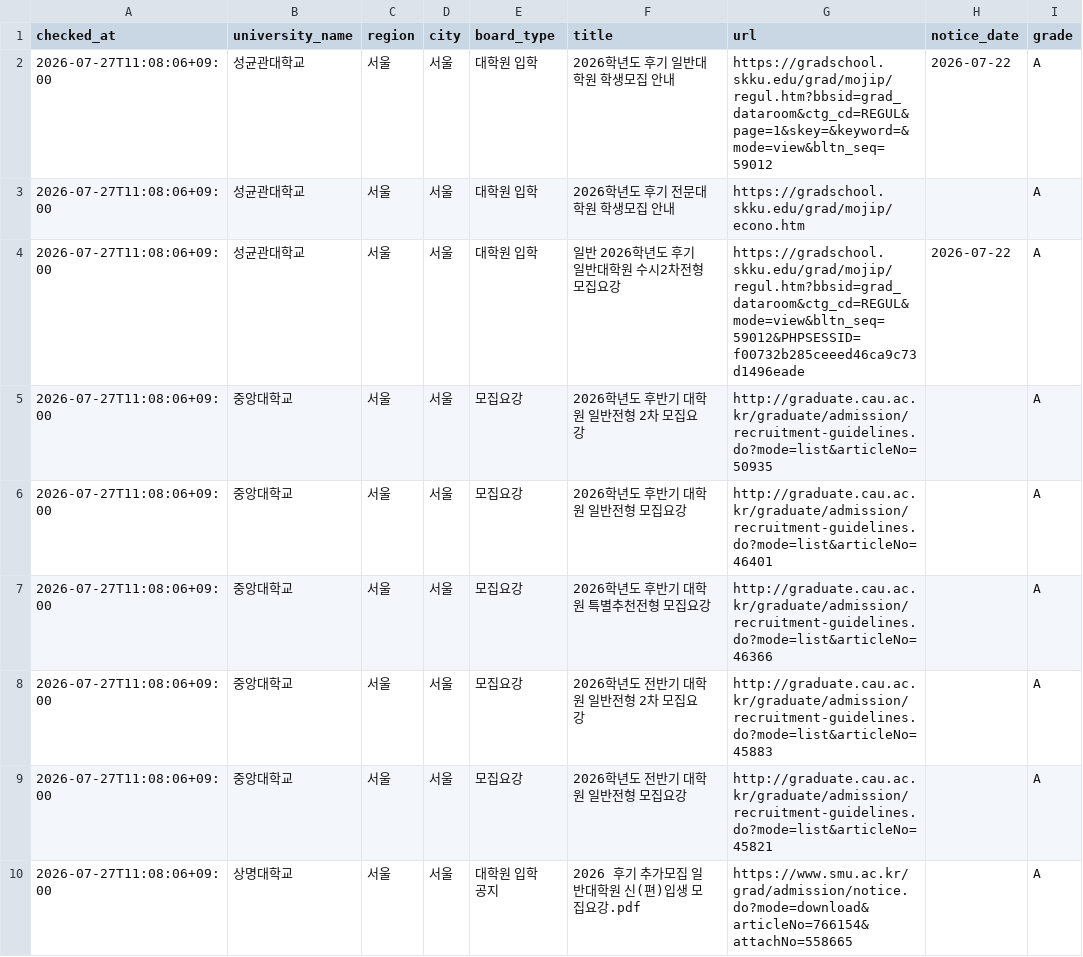
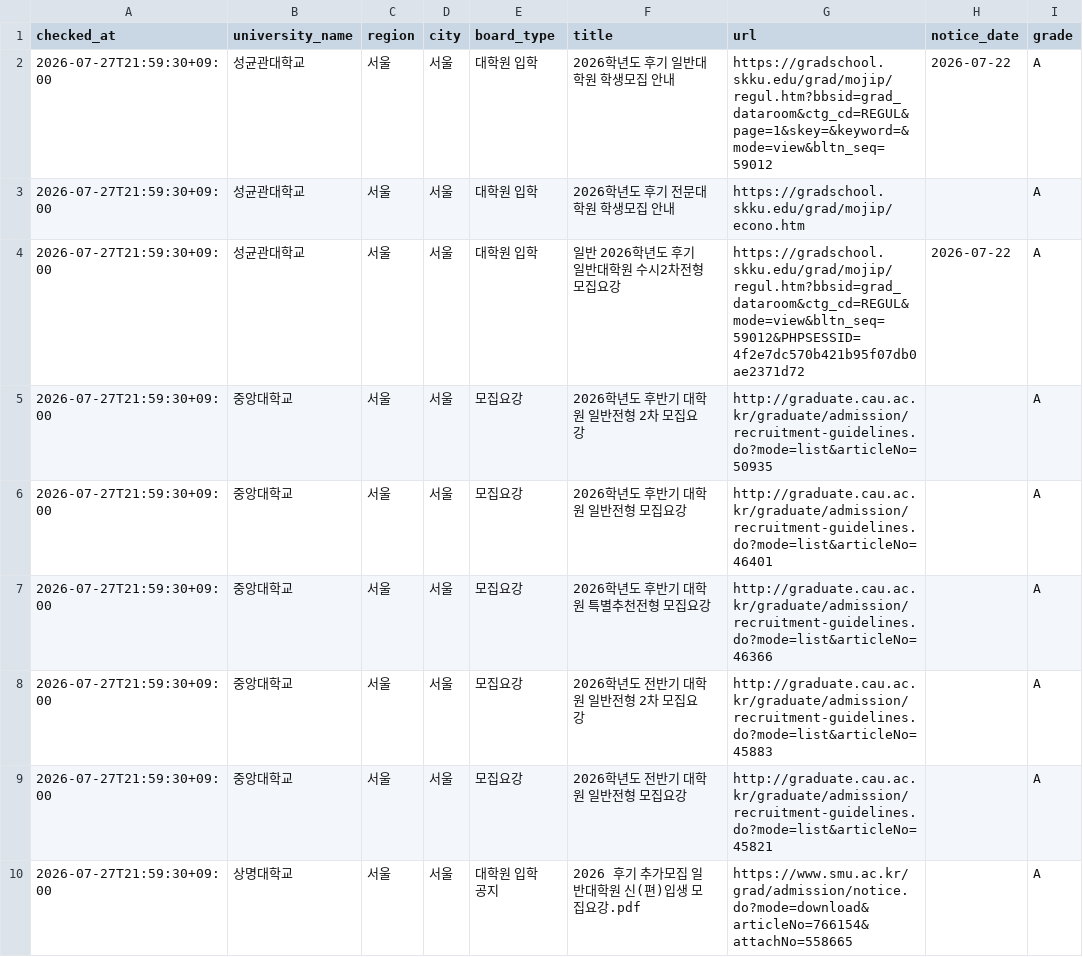
Before and after one commit to undcore/university-course-watcher, a CSV file: university-course-watcher/data/graduate_admission_results.csv, drawn as a sheet; only a part is shown; the diff covers the shown part only; the diff names each change by its address in the sheet, - before the commit and + after, or states it on an @@ line.

```diff
--- a/university-course-watcher/data/graduate_admission_results.csv
+++ b/university-course-watcher/data/graduate_admission_results.csv
-A2:A10 (checked_at): 2026-07-27T11:08:06+09:00
+A2:A10 (checked_at): 2026-07-27T21:59:30+09:00
-G4 (url): https://gradschool.skku.edu/grad/mojip/regul.htm?bbsid=grad_dataroom&ctg_cd=REGUL&mode=view&bltn_seq=59012&PHPSESSID=f00732b285ceeed46ca9c73d1496eade
+G4 (url): https://gradschool.skku.edu/grad/mojip/regul.htm?bbsid=grad_dataroom&ctg_cd=REGUL&mode=view&bltn_seq=59012&PHPSESSID=4f2e7dc570b421b95f07db0ae2371d72
```
Also changed, not shown: 9 edited cells elsewhere in this file, 2 other files.
